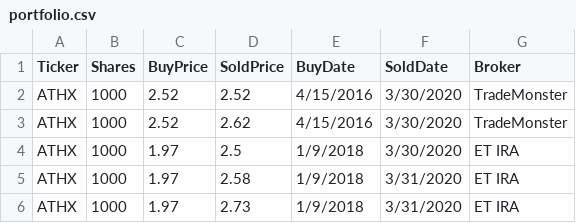
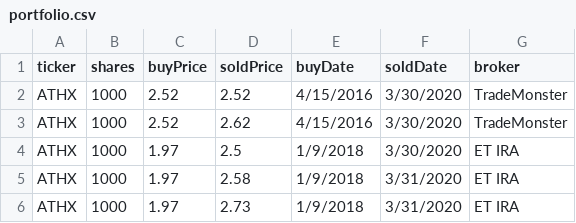
Before and after one commit to jbtwitt/jb-app, a CSV file: src/assets/portfolio.csv, drawn as a sheet; only a part is shown.

Commit message:
portfolio

```diff
--- a/src/assets/portfolio.csv
+++ b/src/assets/portfolio.csv
@@ -1,2 +1,2 @@
-Ticker,Shares,BuyPrice,SoldPrice,BuyDate,SoldDate,Broker
+ticker,shares,buyPrice,soldPrice,buyDate,soldDate,broker
 ATHX,1000,  2.52,2.52,4/15/2016,3/30/2020,TradeMonster
```
Also changed, not shown: 4 other files.
